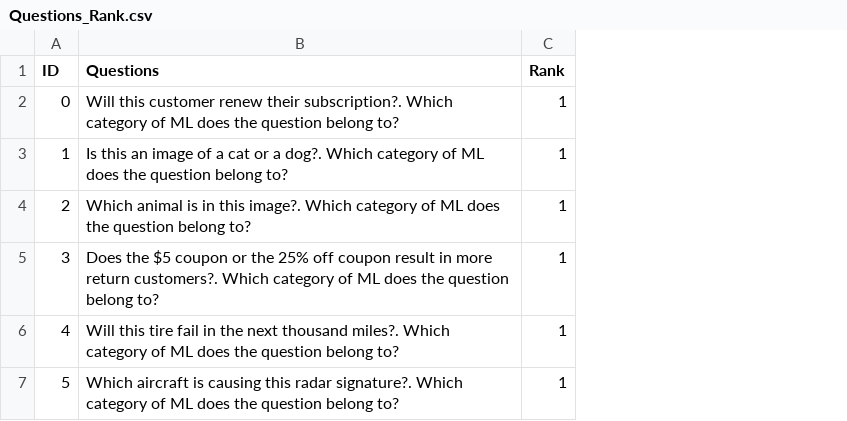
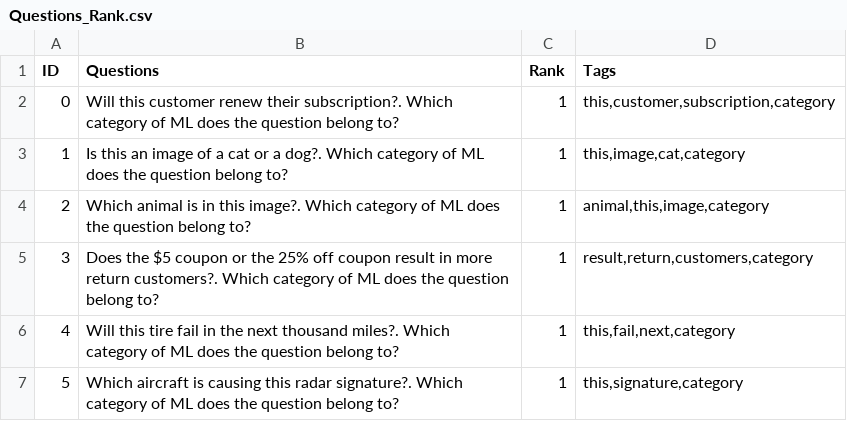
Before and after one commit to abhishekanand1710/Noine-Bytes, a CSV file: NoineEngine/Questions_Rank.csv, drawn as a sheet; the diff names each change by its address in the sheet, - before the commit and + after, or states it on an @@ line.

```diff
--- a/NoineEngine/Questions_Rank.csv
+++ b/NoineEngine/Questions_Rank.csv
+column D (Tags), rows 2-7: this,customer,subscription,category | this,image,cat,category | animal,this,image,category | result,return,customers,category | this,fail,next,category | this,signature,category
```
